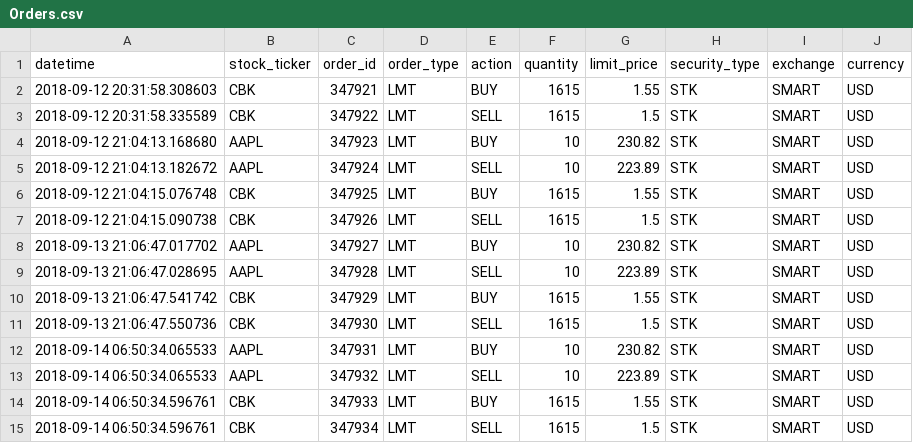
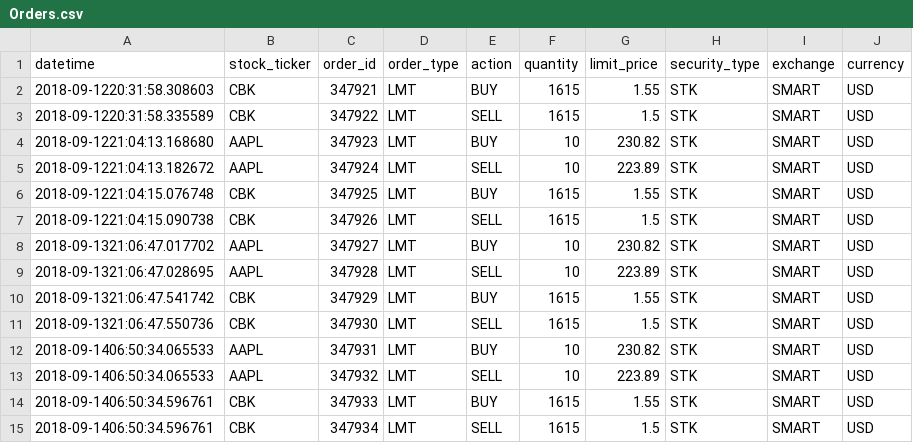
Before and after one commit to TomWeberndorfer/pythonFinance, a CSV file: DataFiles/Orders.csv, drawn as a sheet; the diff names each change by its address in the sheet, - before the commit and + after, or states it on an @@ line.

```diff
--- a/DataFiles/Orders.csv
+++ b/DataFiles/Orders.csv
-A2 (datetime): 2018-09-12 20:31:58.308603
+A2 (datetime): 2018-09-1220:31:58.308603
-A3 (datetime): 2018-09-12 20:31:58.335589
+A3 (datetime): 2018-09-1220:31:58.335589
-A4 (datetime): 2018-09-12 21:04:13.168680
+A4 (datetime): 2018-09-1221:04:13.168680
-A5 (datetime): 2018-09-12 21:04:13.182672
+A5 (datetime): 2018-09-1221:04:13.182672
-A6 (datetime): 2018-09-12 21:04:15.076748
+A6 (datetime): 2018-09-1221:04:15.076748
-A7 (datetime): 2018-09-12 21:04:15.090738
+A7 (datetime): 2018-09-1221:04:15.090738
-A8 (datetime): 2018-09-13 21:06:47.017702
+A8 (datetime): 2018-09-1321:06:47.017702
-A9 (datetime): 2018-09-13 21:06:47.028695
+A9 (datetime): 2018-09-1321:06:47.028695
-A10 (datetime): 2018-09-13 21:06:47.541742
+A10 (datetime): 2018-09-1321:06:47.541742
-A11 (datetime): 2018-09-13 21:06:47.550736
+A11 (datetime): 2018-09-1321:06:47.550736
-A12:A13 (datetime): 2018-09-14 06:50:34.065533
+A12:A13 (datetime): 2018-09-1406:50:34.065533
-A14:A15 (datetime): 2018-09-14 06:50:34.596761
+A14:A15 (datetime): 2018-09-1406:50:34.596761
```
Also changed, not shown: DataFiles/ScreeningResults.csv, 14 other files.
